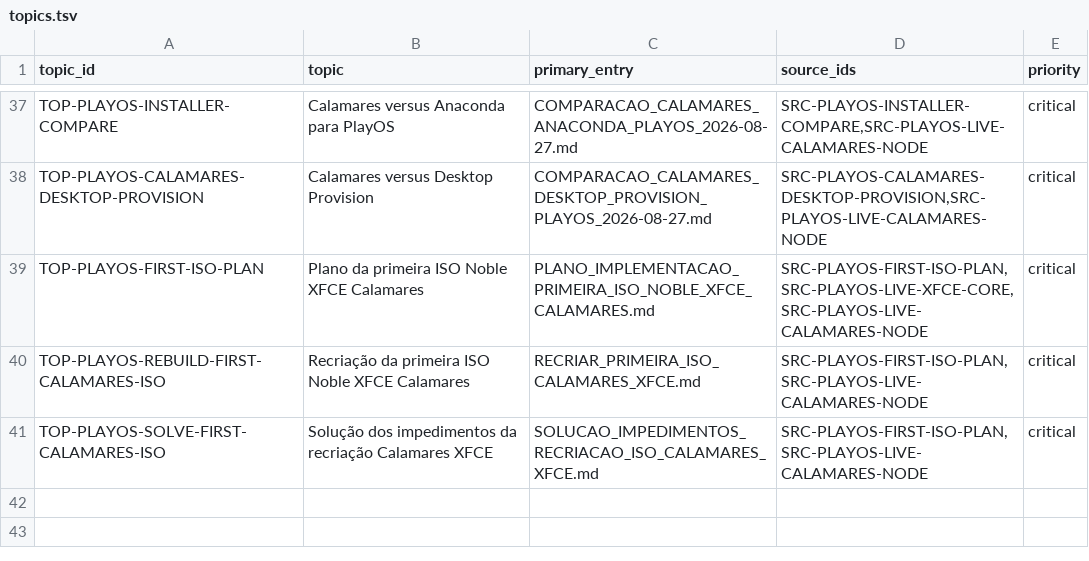
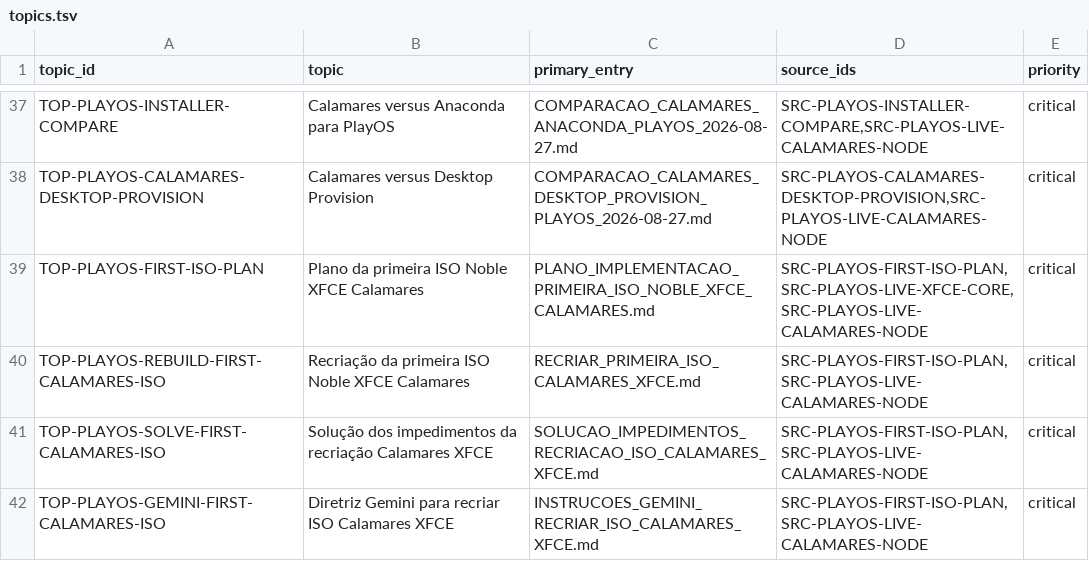
Before and after one commit to marcel1237/Parcel-Suite, a TSV file: Parcel Play OS/supervised_learning/catalog/topics.tsv, drawn as a sheet; only a part is shown, gaps mark what is left out; the diff names each change by its address in the sheet, - before the commit and + after, or states it on an @@ line.

Commit message:
versão gemini

```diff
--- a/Parcel Play OS/supervised_learning/catalog/topics.tsv
+++ b/Parcel Play OS/supervised_learning/catalog/topics.tsv
+row 42: TOP-PLAYOS-GEMINI-FIRST-CALAMARES-ISO | Diretriz Gemini para recriar ISO Calamares XFCE | INSTRUCOES_GEMINI_RECRIAR_ISO_CALAMARES_XFCE.md | SRC-PLAYOS-FIRST-ISO-PLAN,SRC-PLAYOS-LIVE-CALAMARES-NODE | critical
```
Also changed, not shown: Parcel Play OS/supervised_learning/catalog/document_inventory.tsv, 5 other files.
